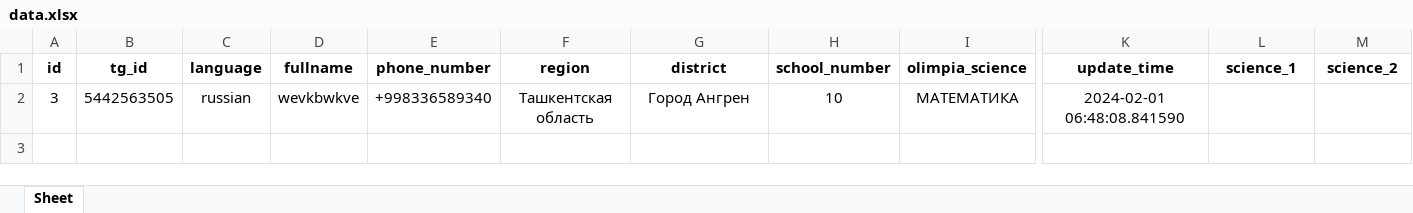
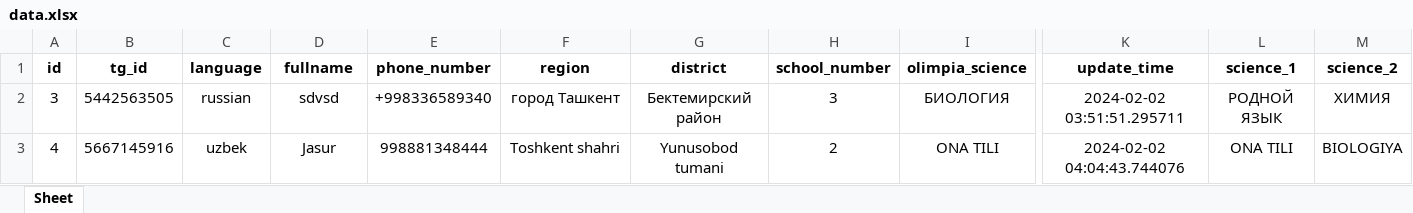
Before and after one commit to RahimovIlhom/fan-javohirlari-bot, an Excel workbook: data/users/data.xlsx, sheet Sheet, drawn as a sheet; only a part is shown, gaps mark what is left out; values as stored, in another font and other column widths than the file's, no borders; rows hold the shown columns only; the diff names each change by its address in the sheet, - before the commit and + after, or states it on an @@ line.

```diff
--- a/data/users/data.xlsx (sheet Sheet)
+++ b/data/users/data.xlsx (sheet Sheet)
-D2 (fullname): wevkbwkve
+D2 (fullname): sdvsd
-F2 (region): Ташкентская область
+F2 (region): город Ташкент
-G2 (district): Город Ангрен
+G2 (district): Бектемирский район
-H2 (school_number): 10
+H2 (school_number): 3
-I2 (olimpia_science): МАТЕМАТИКА
+I2 (olimpia_science): БИОЛОГИЯ
-K2 (update_time): 2024-02-01 06:48:08.841590
+K2 (update_time): 2024-02-02 03:51:51.295711
-L2 (science_1): (empty)
+L2 (science_1): РОДНОЙ ЯЗЫК
-M2 (science_2): (empty)
+M2 (science_2): ХИМИЯ
+row 3: 4 | 5667145916 | uzbek | Jasur | 998881348444 | Toshkent shahri | Yunusobod tumani | 2 | ONA TILI | 2024-02-02 04:04:43.744076 | ONA TILI | BIOLOGIYA
```
Also changed, not shown: 5 other files.
